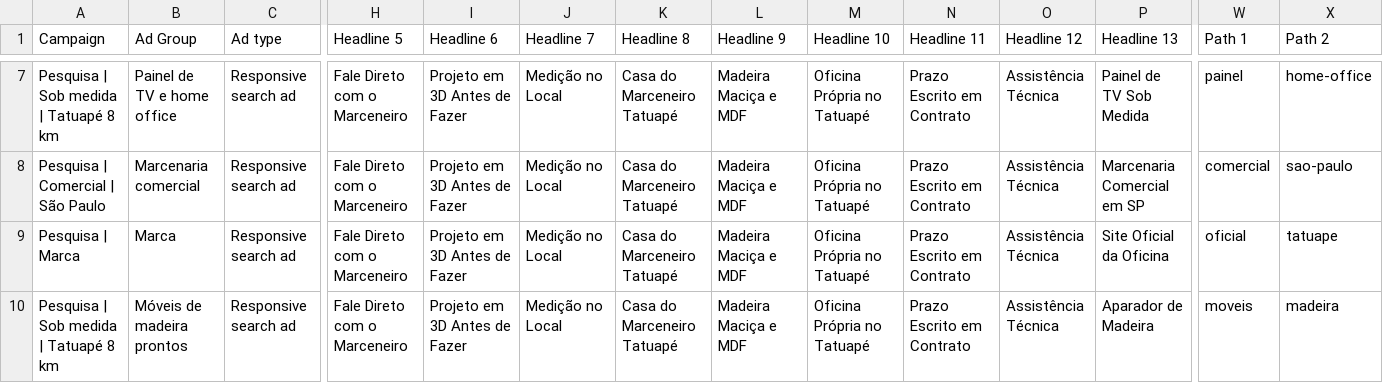
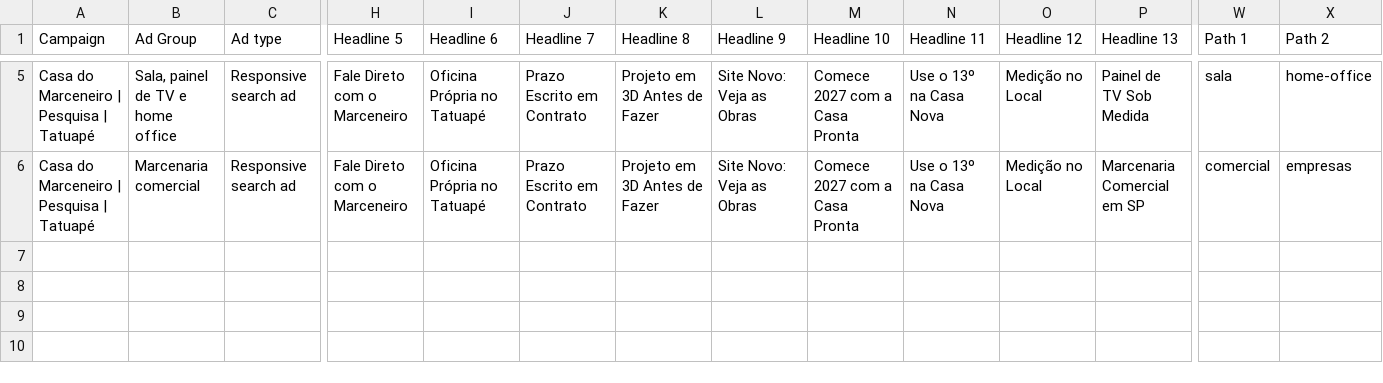
Before and after one commit to lepecosta1/centro-liderancas-piratininga, a CSV file: site-casa-do-marceneiro/anuncios/anuncios.csv, drawn as a sheet; only a part is shown, gaps mark what is left out; removed rows and columns are numbered as before the commit, all else as after; rows hold the shown columns only; the diff covers the shown part only; the diff names each change by its address in the sheet, - before the commit and + after, or states it on an @@ line.

```diff
--- a/site-casa-do-marceneiro/anuncios/anuncios.csv
+++ b/site-casa-do-marceneiro/anuncios/anuncios.csv
-A5 (Campaign): Pesquisa | Sob medida | Tatuapé 8 km
+A5 (Campaign): Casa do Marceneiro | Pesquisa | Tatuapé
-B5 (Ad Group): Painel de TV e home office
+B5 (Ad Group): Sala, painel de TV e home office
-I5:I6 (Headline 6): Projeto em 3D Antes de Fazer
+I5:I6 (Headline 6): Oficina Própria no Tatuapé
-J5:J6 (Headline 7): Medição no Local
+J5:J6 (Headline 7): Prazo Escrito em Contrato
-K5:K6 (Headline 8): Casa do Marceneiro Tatuapé
+K5:K6 (Headline 8): Projeto em 3D Antes de Fazer
-L5:L6 (Headline 9): Madeira Maciça e MDF
+L5:L6 (Headline 9): Site Novo: Veja as Obras
-M5:M6 (Headline 10): Oficina Própria no Tatuapé
+M5:M6 (Headline 10): Comece 2027 com a Casa Pronta
-N5:N6 (Headline 11): Prazo Escrito em Contrato
+N5:N6 (Headline 11): Use o 13º na Casa Nova
-O5:O6 (Headline 12): Assistência Técnica
+O5:O6 (Headline 12): Medição no Local
-W5 (Path 1): painel
+W5 (Path 1): sala
-A6 (Campaign): Pesquisa | Comercial | São Paulo
+A6 (Campaign): Casa do Marceneiro | Pesquisa | Tatuapé
-X6 (Path 2): sao-paulo
+X6 (Path 2): empresas
-row 9: Pesquisa | Marca | Marca | Responsive search ad | Fale Direto com o Marceneiro | Projeto em 3D Antes de Fazer | Medição no Local | Casa do Marceneiro Tatuapé | Madeira Maciça e MDF | Oficina Própria no Tatuapé | Prazo Escrito em Contrato | Assistência Técnica | Site Oficial da Oficina | oficial | tatuape
-row 10: Pesquisa | Sob medida | Tatuapé 8 km | Móveis de madeira prontos | Responsive search ad | Fale Direto com o Marceneiro | Projeto em 3D Antes de Fazer | Medição no Local | Casa do Marceneiro Tatuapé | Madeira Maciça e MDF | Oficina Própria no Tatuapé | Prazo Escrito em Contrato | Assistência Técnica | Aparador de Madeira | moveis | madeira
```
Also changed, not shown: 2 removed rows and 35 edited cells elsewhere in this file, site-casa-do-marceneiro/anuncios/negativas.csv, site-casa-do-marceneiro/anuncios/palavras-chave.csv, 22 other files.
